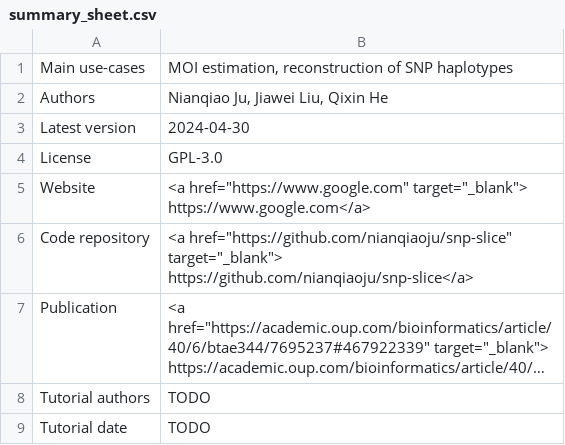
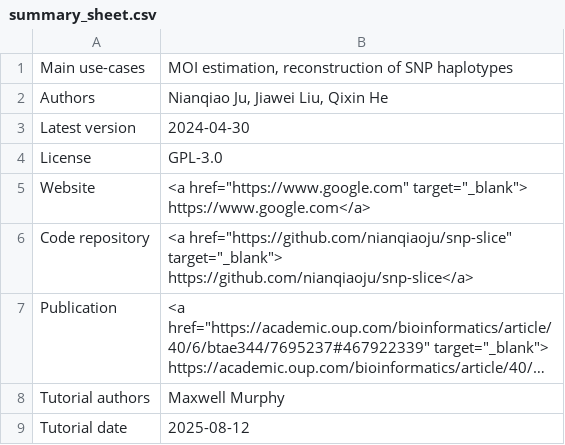
Before and after one commit to mrc-ide/PGEforge, a CSV file: tutorials/SNP-slice/summary_sheet.csv, drawn as a sheet; long unchanged cells end in …; the diff names each change by its address in the sheet, - before the commit and + after, or states it on an @@ line.

Commit message:
Create basic snp-slice tutorial using snp.slicer

```diff
--- a/tutorials/SNP-slice/summary_sheet.csv
+++ b/tutorials/SNP-slice/summary_sheet.csv
-B8: TODO
+B8: Maxwell Murphy
-B9: TODO
+B9: 2025-08-12
```
Also changed, not shown: 3 other files.
